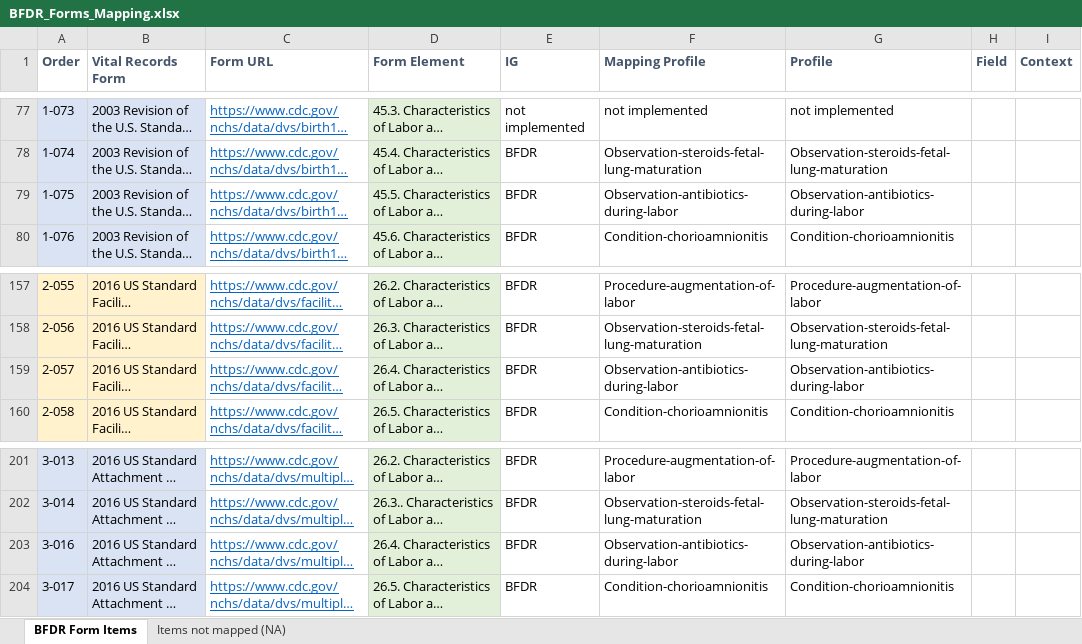
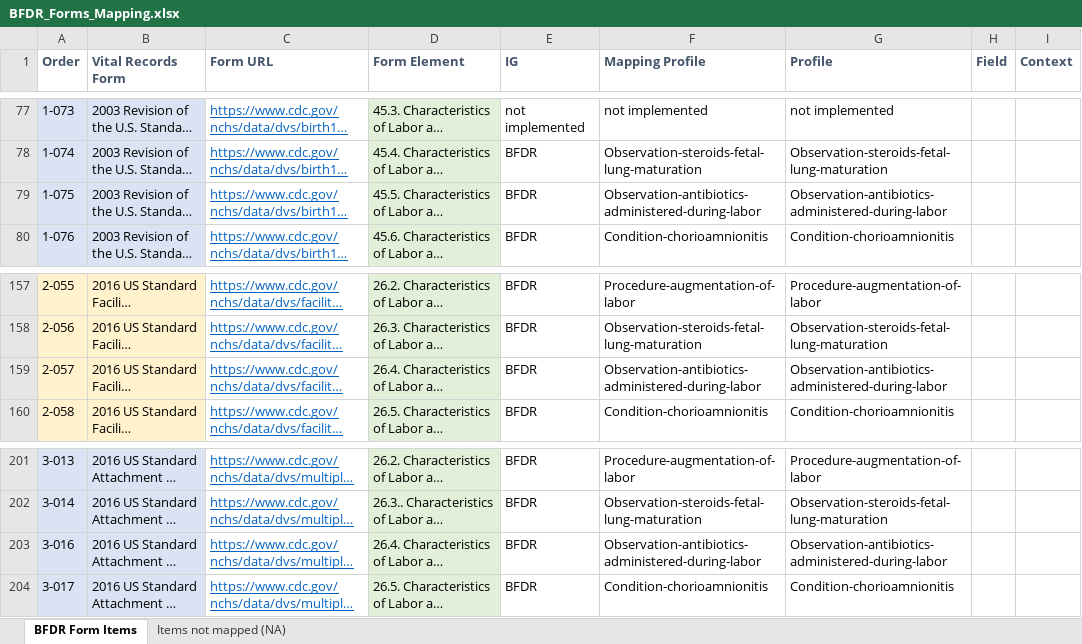
Before and after one commit to nightingaleproject/vital_records_sandbox_ig, an Excel workbook: input/mapping/BFDR_Forms_Mapping.xlsx, sheet BFDR Form Items, drawn as a sheet; only a part is shown, gaps mark what is left out; long unchanged cells end in …; values as stored, in another font and other column widths than the file's, no borders; charts and pictures and conditional formats not drawn; the diff names each change by its address in the sheet, - before the commit and + after, or states it on an @@ line.

```diff
--- a/input/mapping/BFDR_Forms_Mapping.xlsx (sheet BFDR Form Items)
+++ b/input/mapping/BFDR_Forms_Mapping.xlsx (sheet BFDR Form Items)
-F79 (Mapping Profile): Observation-antibiotics-during-labor
+F79 (Mapping Profile): Observation-antibiotics-administered-during-labor
-G79 (Profile): Observation-antibiotics-during-labor
+G79 (Profile): Observation-antibiotics-administered-during-labor
-F159 (Mapping Profile): Observation-antibiotics-during-labor
+F159 (Mapping Profile): Observation-antibiotics-administered-during-labor
-G159 (Profile): Observation-antibiotics-during-labor
+G159 (Profile): Observation-antibiotics-administered-during-labor
-F203 (Mapping Profile): Observation-antibiotics-during-labor
+F203 (Mapping Profile): Observation-antibiotics-administered-during-labor
-G203 (Profile): Observation-antibiotics-during-labor
+G203 (Profile): Observation-antibiotics-administered-during-labor
```
Also changed, not shown: 1 other file.
